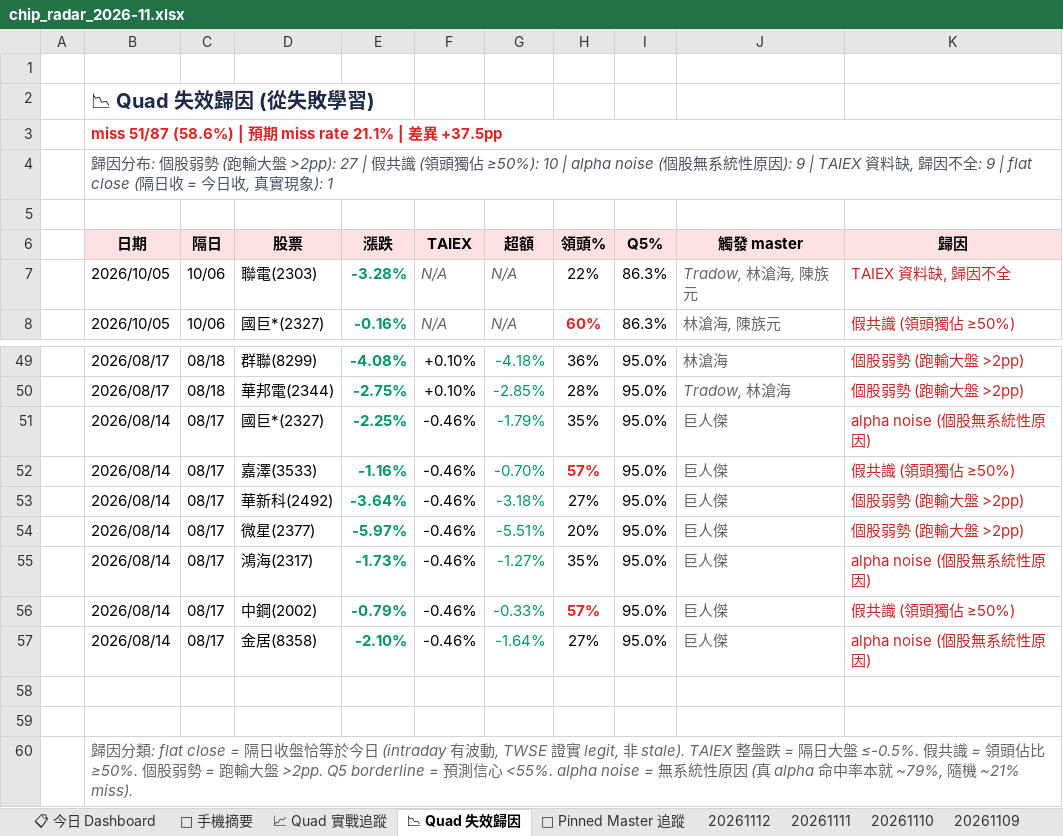
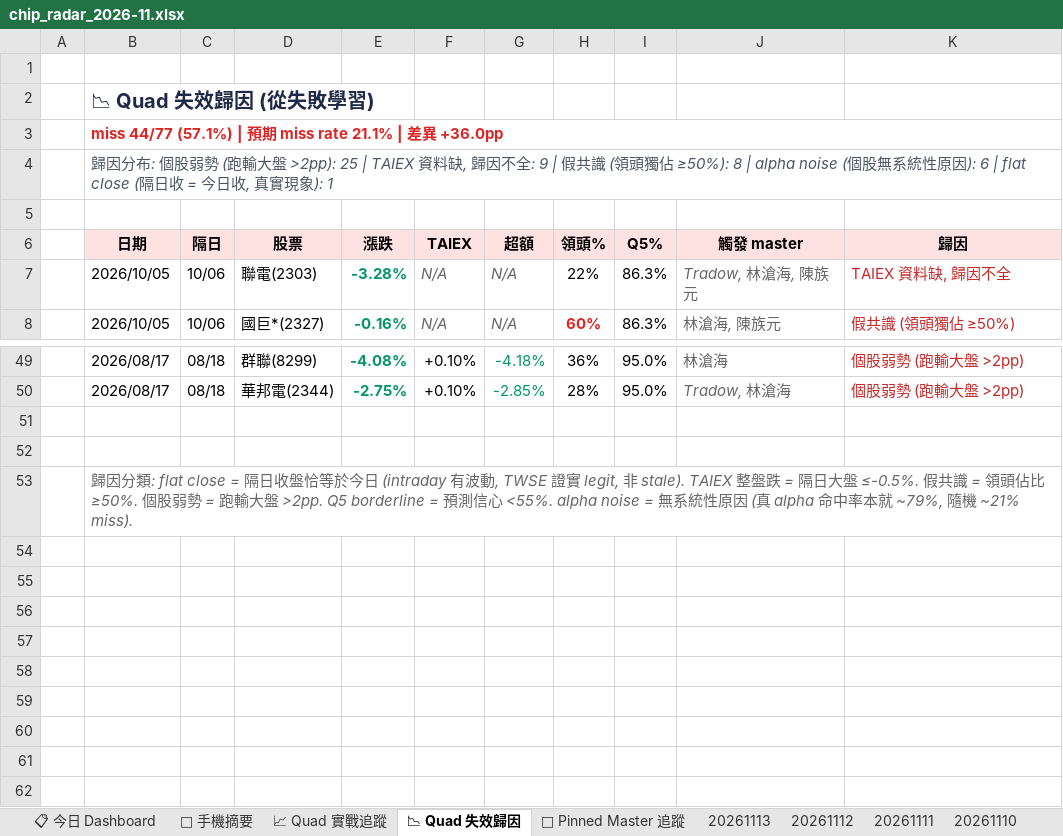
Before and after one commit to EdwardYY1224/CHIP_RADAR_TW, an Excel workbook: data/reports/chip_radar_2026-11.xlsx, sheet 📉 Quad 失效歸因, drawn as a sheet; only a part is shown, gaps mark what is left out; values as stored, in another font and other column widths than the file's, no borders; the diff names each change by its address in the sheet, - before the commit and + after, or states it on an @@ line.

```diff
--- a/data/reports/chip_radar_2026-11.xlsx (sheet 📉 Quad 失效歸因)
+++ b/data/reports/chip_radar_2026-11.xlsx (sheet 📉 Quad 失效歸因)
+sheet tab: 20261113
-B3 (日期): miss 51/87 (58.6%) | 預期 miss rate 21.1% | 差異 +37.5pp
+B3 (日期): miss 44/77 (57.1%) | 預期 miss rate 21.1% | 差異 +36.0pp
-B4 (日期): …大盤 >2pp): 27 | 假共識 (領頭獨佔 ≥50%): 10 | alpha noise (個股無系統性原因): 9 | TAIEX 資料缺, 歸因不全: 9 | flat close (…
+B4 (日期): …大盤 >2pp): 25 | TAIEX 資料缺, 歸因不全: 9 | 假共識 (領頭獨佔 ≥50%): 8 | alpha noise (個股無系統性原因): 6 | flat close (…
-row 51:  | 2026/08/14 | 08/17 | 國巨*(2327) | -2.25% | -0.46% | -1.79% | 35% | 95.0% | 巨人傑 | alpha noise (個股無系統性原因)
-row 52:  | 2026/08/14 | 08/17 | 嘉澤(3533) | -1.16% | -0.46% | -0.70% | 57% | 95.0% | 巨人傑 | 假共識 (領頭獨佔 ≥50%)
-row 53:  | 2026/08/14 | 08/17 | 華新科(2492) | -3.64% | -0.46% | -3.18% | 27% | 95.0% | 巨人傑 | 個股弱勢 (跑輸大盤 >2pp)
-row 54:  | 2026/08/14 | 08/17 | 微星(2377) | -5.97% | -0.46% | -5.51% | 20% | 95.0% | 巨人傑 | 個股弱勢 (跑輸大盤 >2pp)
-row 55:  | 2026/08/14 | 08/17 | 鴻海(2317) | -1.73% | -0.46% | -1.27% | 35% | 95.0% | 巨人傑 | alpha noise (個股無系統性原因)
-row 56:  | 2026/08/14 | 08/17 | 中鋼(2002) | -0.79% | -0.46% | -0.33% | 57% | 95.0% | 巨人傑 | 假共識 (領頭獨佔 ≥50%)
-row 57:  | 2026/08/14 | 08/17 | 金居(8358) | -2.10% | -0.46% | -1.64% | 27% | 95.0% | 巨人傑 | alpha noise (個股無系統性原因)
```
Also changed, not shown: sheet 📋 今日 Dashboard, sheet 20261112, sheet 📌 Pinned Master 追蹤, sheet 📱 手機摘要, sheet 📈 Quad 實戰追蹤, data/reports/latest.xlsx, 23 other files.
